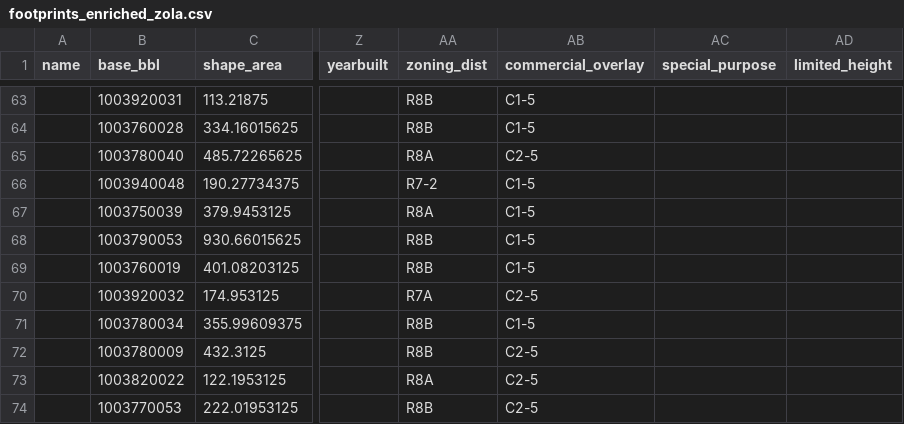
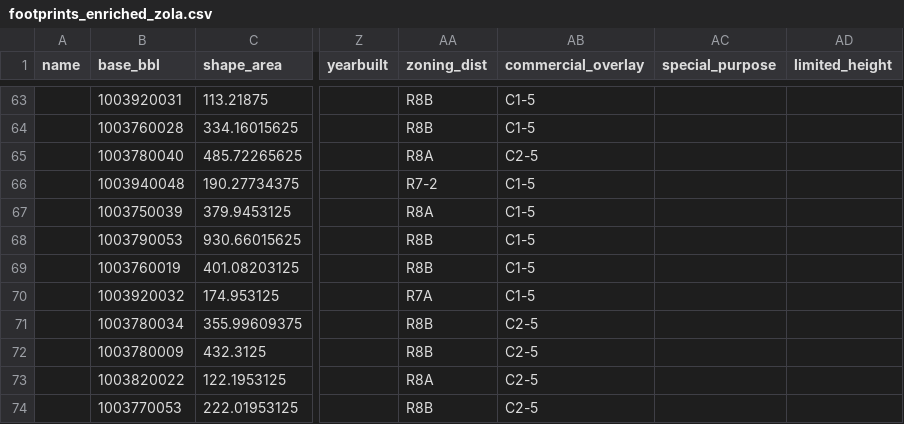
Before and after one commit to achowdhary19/Solar-Visualization-, a CSV file: DATA/processed/footprints_enriched_zola.csv, drawn as a sheet; only a part is shown, gaps mark what is left out; the diff names each change by its address in the sheet, - before the commit and + after, or states it on an @@ line.

```diff
--- a/DATA/processed/footprints_enriched_zola.csv
+++ b/DATA/processed/footprints_enriched_zola.csv
-AB70 (commercial_overlay): C2-5
+AB70 (commercial_overlay): C1-5
-AB71 (commercial_overlay): C1-5
+AB71 (commercial_overlay): C2-5
```
Also changed, not shown: 35 other files.
